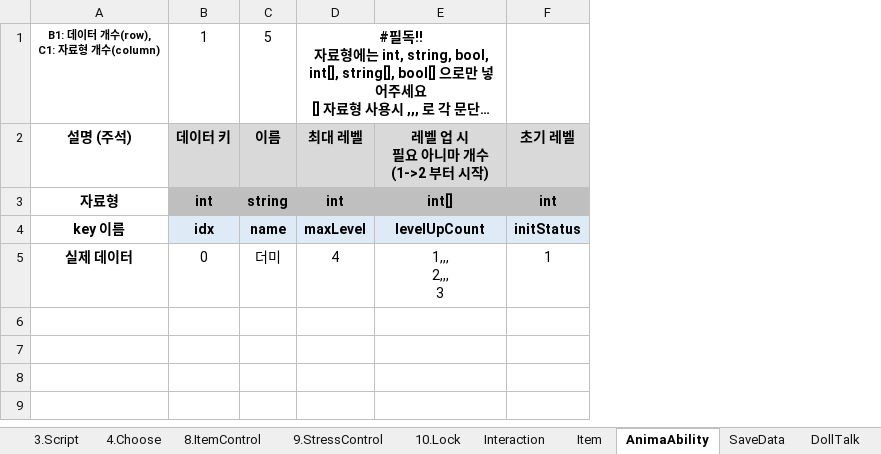
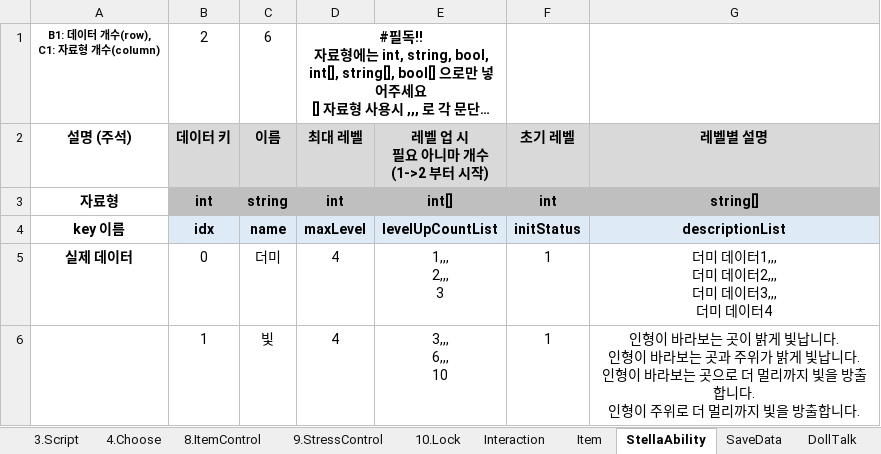
Before and after one commit to adlet0331/Marionette, an Excel workbook: bin/Assets/Resources/IngameData/DataBase.xlsx, sheet StellaAbility, drawn as a sheet; long unchanged cells end in …; values as stored, in another font and other column widths than the file's, no borders; ↵ is a line break in a cell; the diff names each change by its address in the sheet, - before the commit and + after, or states it on an @@ line.

```diff
--- a/bin/Assets/Resources/IngameData/DataBase.xlsx (sheet StellaAbility)
+++ b/bin/Assets/Resources/IngameData/DataBase.xlsx (sheet StellaAbility)
-sheet tab: AnimaAbility
+sheet tab: StellaAbility
+column G (레벨별 설명), rows 3-5: string[] | descriptionList | 더미 데이터1,,, ↵ 더미 데이터2,,, ↵ 더미 데이터3,,, ↵ 더미 데이터4
-B1 (데이터 키): 1
+B1 (데이터 키): 2
-C1 (이름): 5
+C1 (이름): 6
-E4 (레벨 업 시 필요 아니마 개수 (1->2 부터 시작)): levelUpCount
+E4 (레벨 업 시 필요 아니마 개수 (1->2 부터 시작)): levelUpCountList
+row 6:  | 1 | 빛 | 4 | 3,,, ↵ 6,,, ↵ 10 | 1 | 인형이 바라보는 곳이 밝게 빛납니다. ↵ 인형이 바라보는 곳과 주위가 밝게 빛납니다. ↵ 인형이 바라보는 곳으로 더 멀리까지 빛을 방출합니다. ↵ 인형이 주위로 더 멀리까지 빛을 방출합니다.
```
Also changed, not shown: sheet DollTalk, other sheet tabs, 1 other file.
